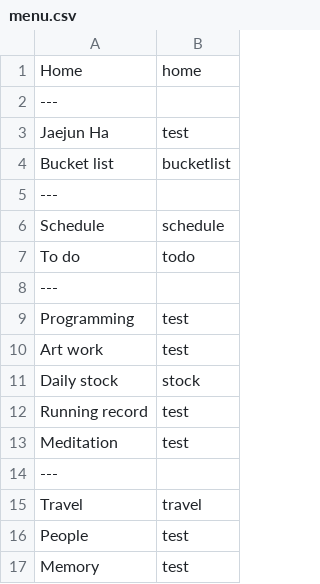
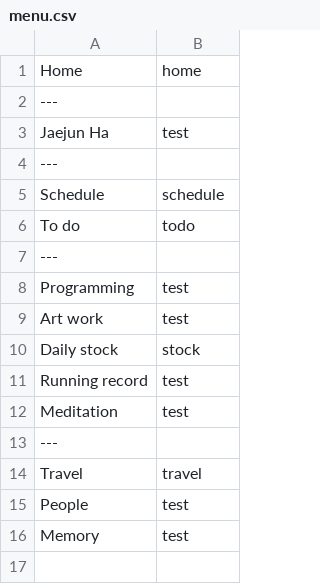
Before and after one commit to jaejunha/PersonalPage, a CSV file: source/working/config/menu.csv, drawn as a sheet; the diff names each change by its address in the sheet, - before the commit and + after, or states it on an @@ line.

```diff
--- a/source/working/config/menu.csv
+++ b/source/working/config/menu.csv
-row 4: Bucket list | bucketlist
```
Also changed, not shown: 2 other files.
